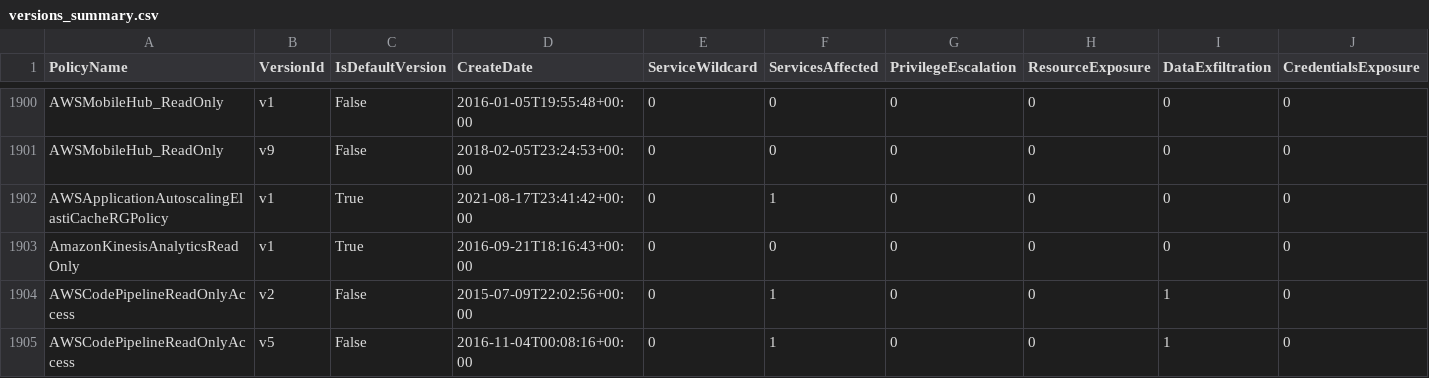
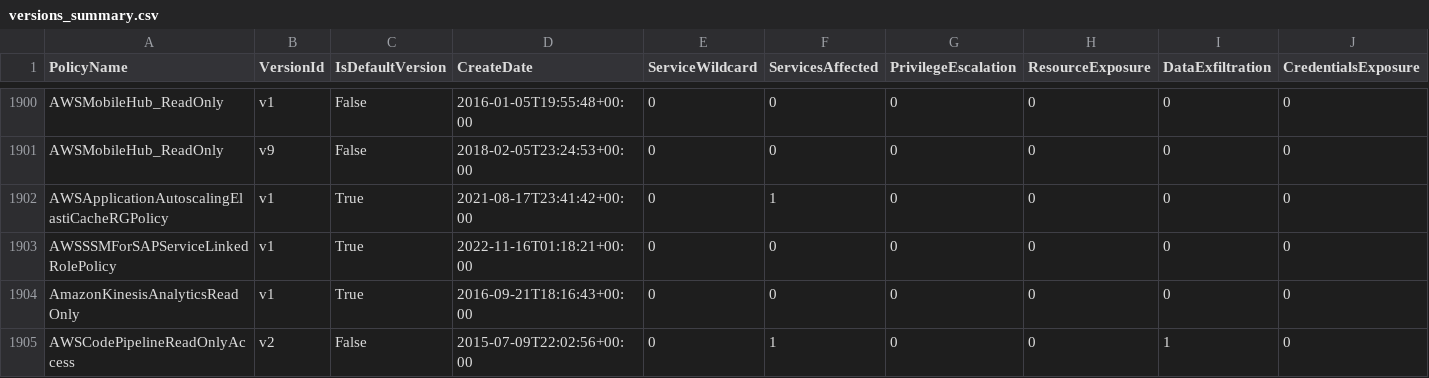
Before and after one commit to tenchi-security/camp, a CSV file: versions_summary.csv, drawn as a sheet; only a part is shown, gaps mark what is left out; the shorter side is filled out with more unchanged rows; rows hold the shown columns only; the diff names each change by its address in the sheet, - before the commit and + after, or states it on an @@ line.

```diff
--- a/versions_summary.csv
+++ b/versions_summary.csv
+row 1903: AWSSSMForSAPServiceLinkedRolePolicy | v1 | True | 2022-11-16T01:18:21+00:00 | 0 | 0 | 0 | 0 | 0 | 0
```
Also changed, not shown: 4 other files.
